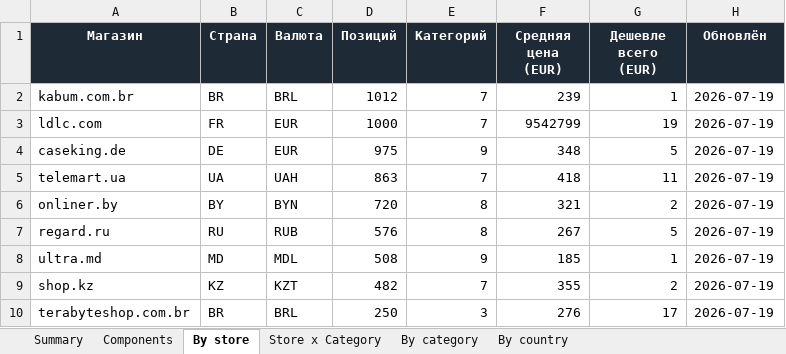
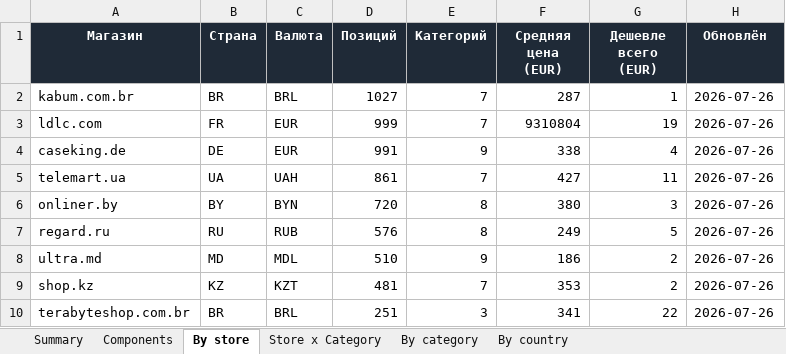
Before and after one commit to Dwarfpt/pcwatt-prices, an Excel workbook: stats.xlsx, sheet By store, drawn as a sheet; values as stored, in another font and other column widths than the file's, no borders; the diff names each change by its address in the sheet, - before the commit and + after, or states it on an @@ line.

```diff
--- a/stats.xlsx (sheet By store)
+++ b/stats.xlsx (sheet By store)
-D2 (Позиций): 1012
+D2 (Позиций): 1027
-F2 (Средняя цена (EUR)): 239
+F2 (Средняя цена (EUR)): 287
-H2:H10 (Обновлён): 2026-07-19
+H2:H10 (Обновлён): 2026-07-26
-D3 (Позиций): 1000
+D3 (Позиций): 999
-F3 (Средняя цена (EUR)): 9542799
+F3 (Средняя цена (EUR)): 9310804
-D4 (Позиций): 975
+D4 (Позиций): 991
-F4 (Средняя цена (EUR)): 348
+F4 (Средняя цена (EUR)): 338
-G4 (Дешевле всего (EUR)): 5
+G4 (Дешевле всего (EUR)): 4
-D5 (Позиций): 863
+D5 (Позиций): 861
-F5 (Средняя цена (EUR)): 418
+F5 (Средняя цена (EUR)): 427
-F6 (Средняя цена (EUR)): 321
+F6 (Средняя цена (EUR)): 380
-G6 (Дешевле всего (EUR)): 2
+G6 (Дешевле всего (EUR)): 3
-F7 (Средняя цена (EUR)): 267
+F7 (Средняя цена (EUR)): 249
-D8 (Позиций): 508
+D8 (Позиций): 510
-F8 (Средняя цена (EUR)): 185
+F8 (Средняя цена (EUR)): 186
-G8 (Дешевле всего (EUR)): 1
+G8 (Дешевле всего (EUR)): 2
-D9 (Позиций): 482
+D9 (Позиций): 481
-F9 (Средняя цена (EUR)): 355
+F9 (Средняя цена (EUR)): 353
-D10 (Позиций): 250
+D10 (Позиций): 251
-F10 (Средняя цена (EUR)): 276
+F10 (Средняя цена (EUR)): 341
-G10 (Дешевле всего (EUR)): 17
+G10 (Дешевле всего (EUR)): 22
```
Also changed, not shown: sheet Components, sheet Store x Category, sheet By category, sheet By country, sheet Summary, 3 other files.
